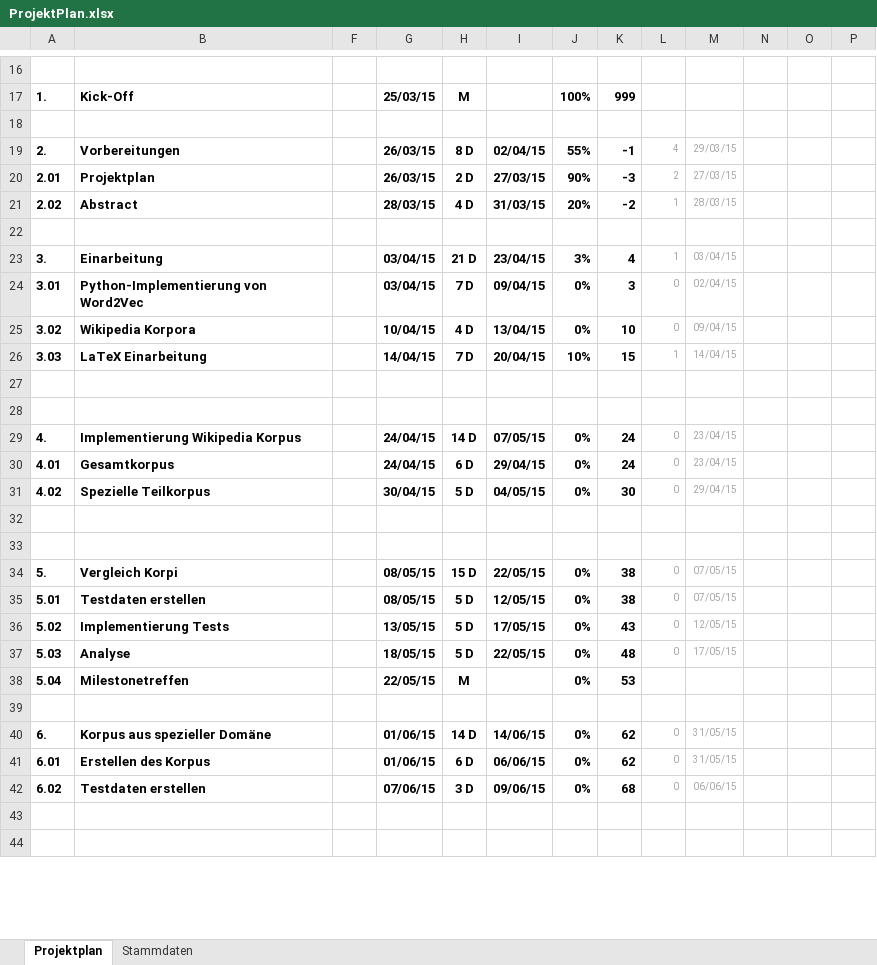
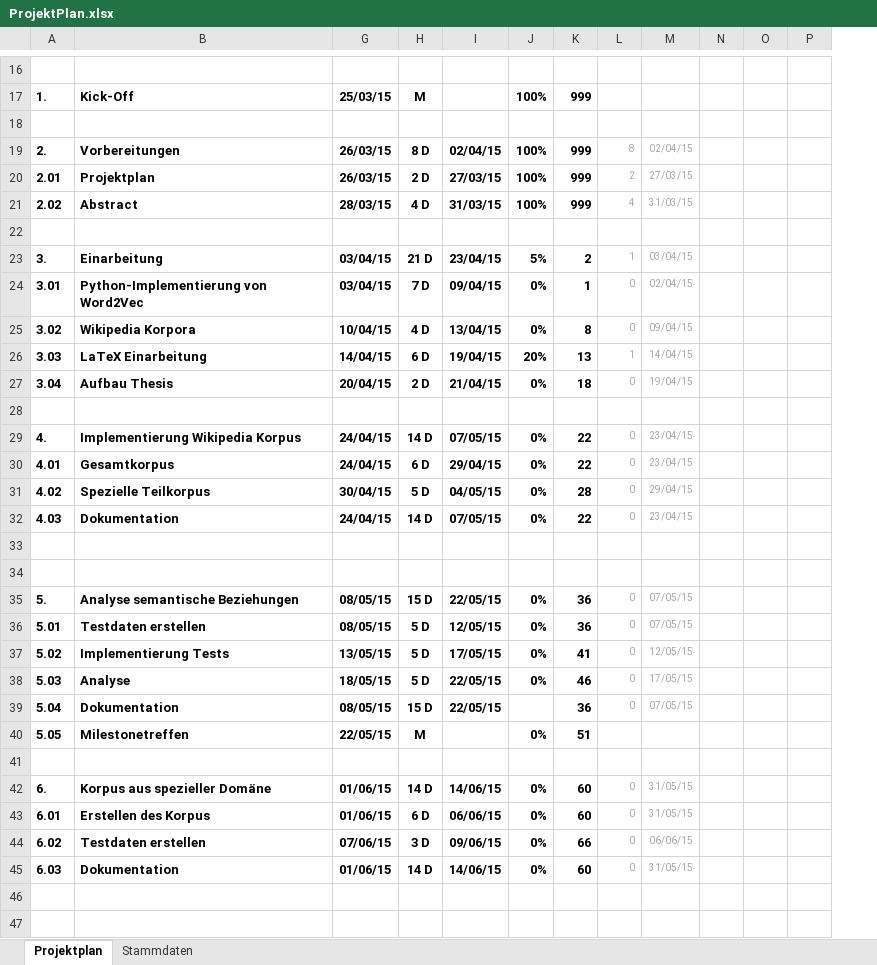
Before and after one commit to imbabaer/SemanticRelations, an Excel workbook: ProjectManagement/ProjektPlan.xlsx, sheet Projektplan, drawn as a sheet; only a part is shown, gaps mark what is left out; values as stored, in another font and other column widths than the file's, no borders; conditional formats not drawn; removed rows and columns are numbered as before the commit, all else as after; rows hold the shown columns only; the diff covers the shown part only; the diff names each change by its address in the sheet, - before the commit and + after, or states it on an @@ line.

Commit message:
Neue Ordner erstellt.
Projektplan um Dokumentation erweitert
Abstract erweitert.

```diff
--- a/ProjectManagement/ProjektPlan.xlsx (sheet Projektplan)
+++ b/ProjectManagement/ProjektPlan.xlsx (sheet Projektplan)
@@ column F hidden, empty @@
-column K, rows 17-42: 999 |  | -1 | -3 | -2 |  | 4 | 3 | 10 | 15 |  |  | 24 | 24 | 30 |  |  | 38 | 38 | 43 | 48 | 53 |  | 62 | 62 | 68
+column K, rows 17-31: 999 |  | 999 | 999 | 999 |  | 2 | 1 | 8 | 13 | 18 |  | 22 | 22 | 28; rows 35-38: 36 | 36 | 41 | 46; rows 40-44: 51 |  | 60 | 60 | 66
-J19: 55%
+J19: 100%
-L19: 4
+L19: 8
-M19: 29/03/15
+M19: 02/04/15
-J20: 90%
+J20: 100%
-J21: 20%
+J21: 100%
-L21: 1
+L21: 4
-M21: 28/03/15
+M21: 31/03/15
-J23: 3%
+J23: 5%
-H26: 7 D
+H26: 6 D
-I26: 20/04/15
+I26: 19/04/15
-J26: 10%
+J26: 20%
-row 27: (empty)
+row 27: 3.04 | Aufbau Thesis | 20/04/15 | 2 D | 21/04/15 | 0% | 18 | 0 | 19/04/15
+row 32: 4.03 | Dokumentation | 24/04/15 | 14 D | 07/05/15 | 0% | 22 | 0 | 23/04/15
-B35: Vergleich Korpi
+B35: Analyse semantische Beziehungen
+row 39: 5.04 | Dokumentation | 08/05/15 | 15 D | 22/05/15 |  | 36 | 0 | 07/05/15
-A40: 5.04
+A40: 5.05
+row 45: 6.03 | Dokumentation | 01/06/15 | 14 D | 14/06/15 | 0% | 60 | 0 | 31/05/15
```
Also changed, not shown: 1 added row and 1 edited cell elsewhere in this sheet, formulas that keep their value, 7 other files.
